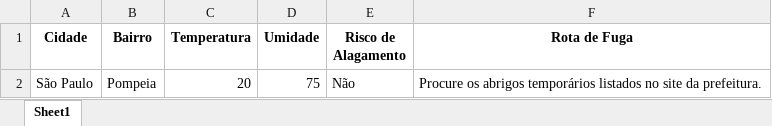
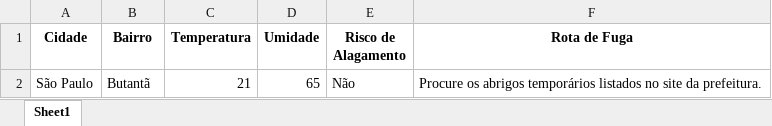
Before and after one commit to alecoldelf/Alerta-python, an Excel workbook: registro_alerta.xlsx, sheet Sheet1, drawn as a sheet; values as stored, in another font and other column widths than the file's, no borders; the diff names each change by its address in the sheet, - before the commit and + after, or states it on an @@ line.

```diff
--- a/registro_alerta.xlsx (sheet Sheet1)
+++ b/registro_alerta.xlsx (sheet Sheet1)
-B2 (Bairro): Pompeia
+B2 (Bairro): Butantã
-C2 (Temperatura): 20
+C2 (Temperatura): 21
-D2 (Umidade): 75
+D2 (Umidade): 65
```
Also changed, not shown: 4 other files.
